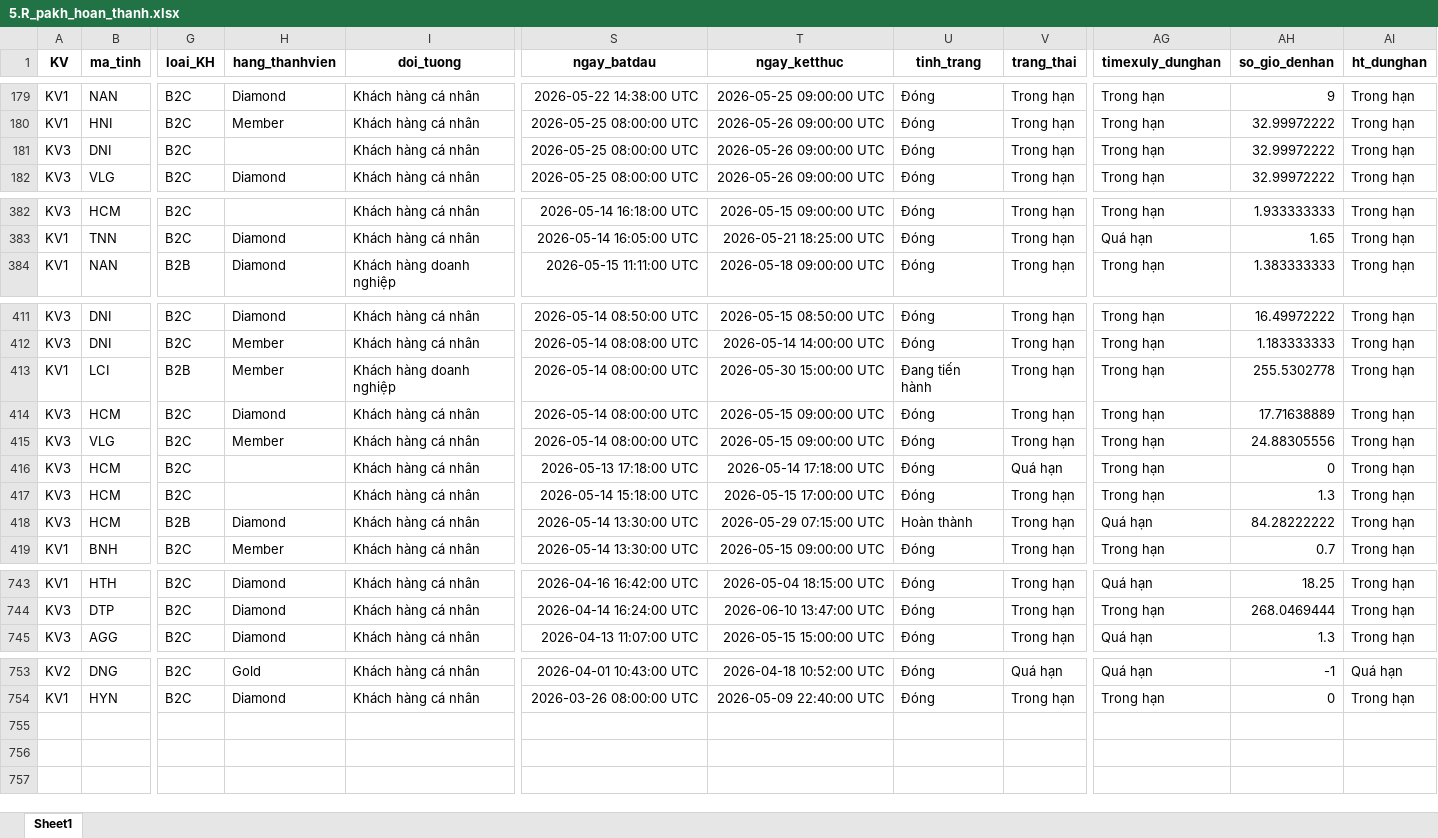
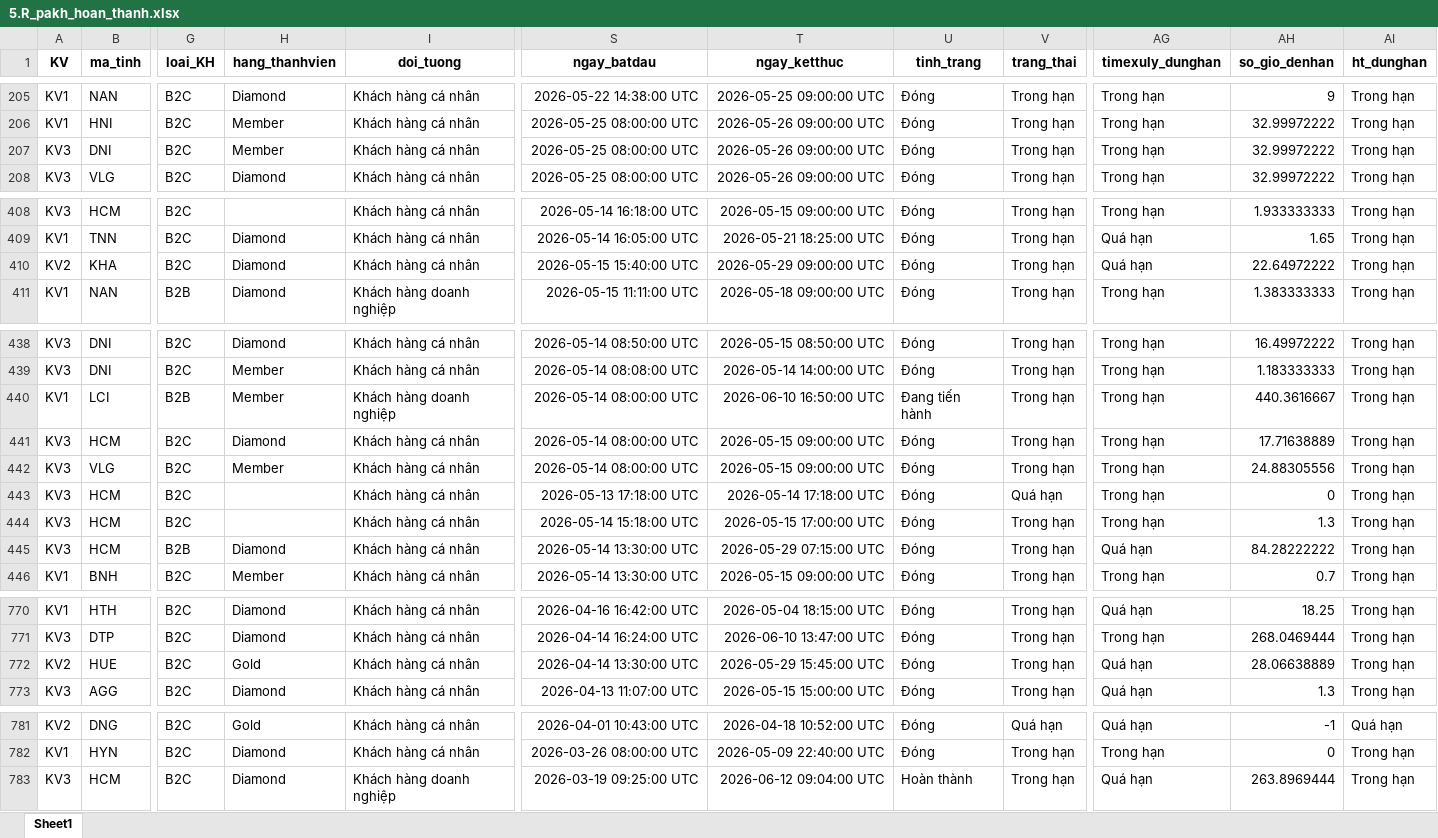
Before and after one commit to Nhunggg1612/dashboard-PAKH, an Excel workbook: data/5.R_pakh_hoan_thanh.xlsx, sheet Sheet1, drawn as a sheet; only a part is shown, gaps mark what is left out; values as stored, in another font and other column widths than the file's, no borders; addresses are those after the commit; rows hold the shown columns only; the diff covers the shown part only; the diff names each change by its address in the sheet, - before the commit and + after, or states it on an @@ line.

```diff
--- a/data/5.R_pakh_hoan_thanh.xlsx (sheet Sheet1)
+++ b/data/5.R_pakh_hoan_thanh.xlsx (sheet Sheet1)
-H207 (hang_thanhvien): (empty)
+H207 (hang_thanhvien): Member
+row 410: KV2 | KHA | B2C | Diamond | Khách hàng cá nhân | 2026-05-15 15:40:00 UTC | 2026-05-29 09:00:00 UTC | Đóng | Trong hạn | Quá hạn | 22.64972222 | Trong hạn
-T440 (ngay_ketthuc): 2026-05-30 15:00:00 UTC
+T440 (ngay_ketthuc): 2026-06-10 16:50:00 UTC
-AH440 (so_gio_denhan): 255.5302778
+AH440 (so_gio_denhan): 440.3616667
-U445 (tinh_trang): Hoàn thành
+U445 (tinh_trang): Đóng
+row 772: KV2 | HUE | B2C | Gold | Khách hàng cá nhân | 2026-04-14 13:30:00 UTC | 2026-05-29 15:45:00 UTC | Đóng | Trong hạn | Quá hạn | 28.06638889 | Trong hạn
+row 783: KV3 | HCM | B2C | Diamond | Khách hàng doanh nghiệp | 2026-03-19 09:25:00 UTC | 2026-06-12 09:04:00 UTC | Hoàn thành | Trong hạn | Quá hạn | 263.8969444 | Trong hạn
```
Also changed, not shown: 26 added rows and 9 edited cells elsewhere in this sheet, data/3.R_pakh.xlsx, 8 other files.
